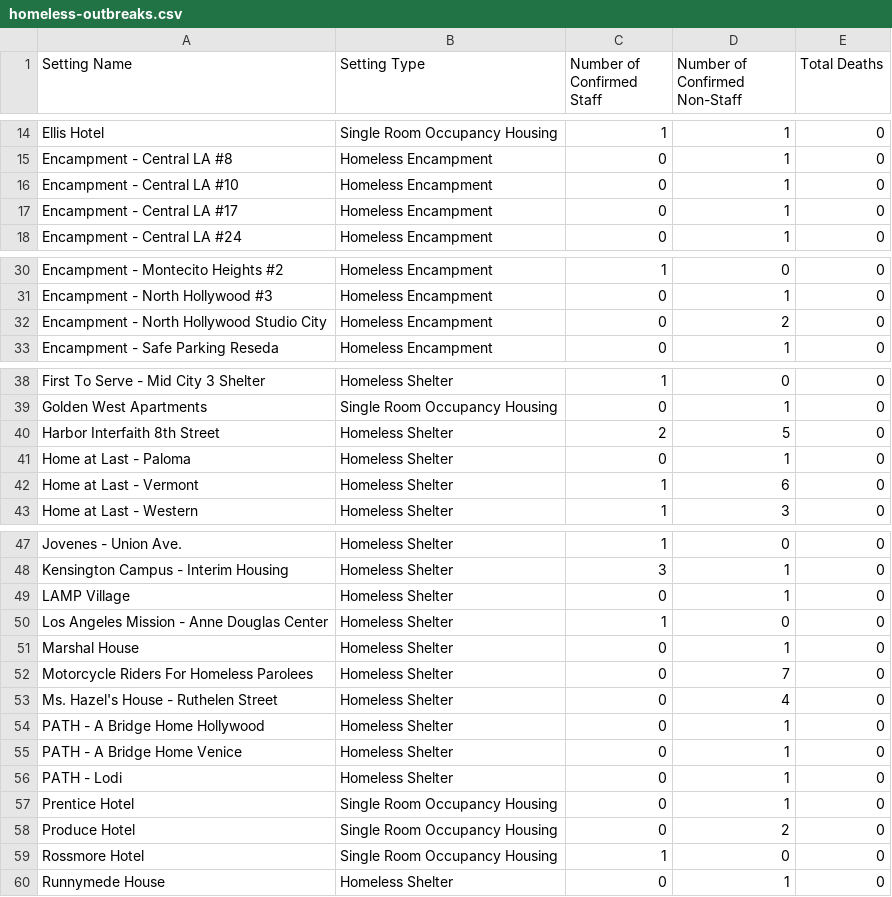
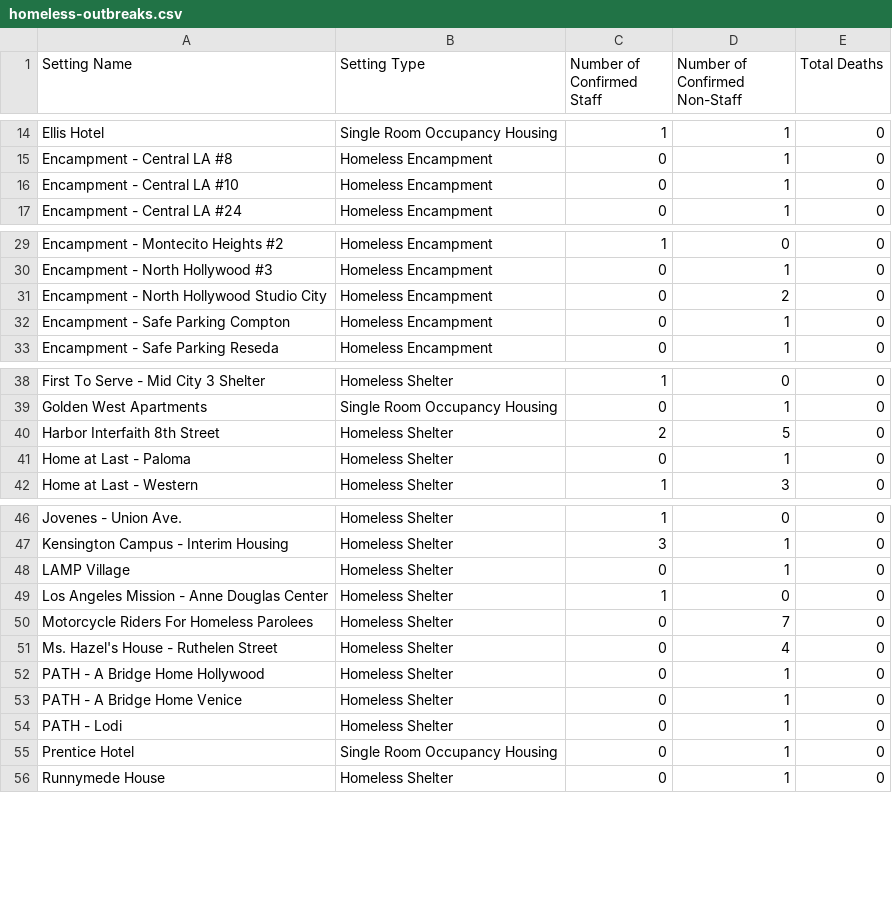
Before and after one commit to xander-hirsch/lac_covid19, a CSV file: docs/live/homeless-outbreaks.csv, drawn as a sheet; only a part is shown, gaps mark what is left out; the diff covers the shown part only.

```diff
--- a/docs/live/homeless-outbreaks.csv
+++ b/docs/live/homeless-outbreaks.csv
@@ -16,3 +16,2 @@ Encampment - Central LA #8,Homeless Encampment,0,1,0
 Encampment - Central LA #10,Homeless Encampment,0,1,0
-Encampment - Central LA #17,Homeless Encampment,0,1,0
 Encampment - Central LA #24,Homeless Encampment,0,1,0
@@ -32,2 +31,3 @@ Encampment - North Hollywood #3,Homeless Encampment,0,1,0
 Encampment - North Hollywood Studio City,Homeless Encampment,0,2,0
+Encampment - Safe Parking Compton,Homeless Encampment,0,1,0
 Encampment - Safe Parking Reseda,Homeless Encampment,0,1,0
@@ -41,3 +41,2 @@ Harbor Interfaith 8th Street,Homeless Shelter,2,5,0
 Home at Last - Paloma,Homeless Shelter,0,1,0
-Home at Last - Vermont,Homeless Shelter,1,6,0
 Home at Last - Western,Homeless Shelter,1,3,0
@@ -50,3 +49,2 @@ LAMP Village,Homeless Shelter,0,1,0
 Los Angeles Mission - Anne Douglas Center,Homeless Shelter,1,0,0
-Marshal House,Homeless Shelter,0,1,0
 Motorcycle Riders For Homeless Parolees,Homeless Shelter,0,7,0
@@ -57,4 +55,2 @@ PATH - Lodi,Homeless Shelter,0,1,0
 Prentice Hotel,Single Room Occupancy Housing,0,1,0
-Produce Hotel,Single Room Occupancy Housing,0,2,0
-Rossmore Hotel,Single Room Occupancy Housing,1,0,0
 Runnymede House,Homeless Shelter,0,1,0
```
Also changed, not shown: 1 added row elsewhere in this file, docs/live/non-residential-outbreaks.csv, docs/live/residential-outbreaks.csv, 12 other files.
